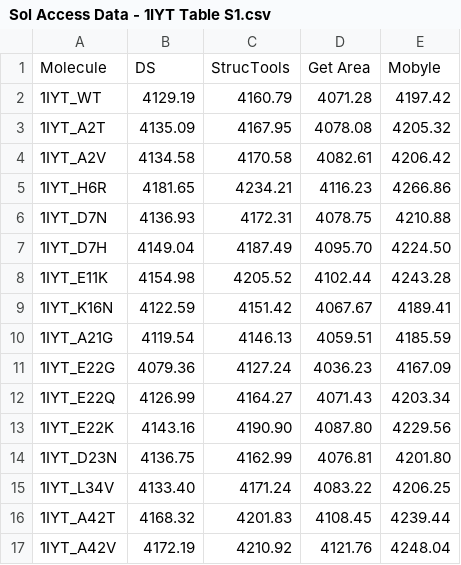
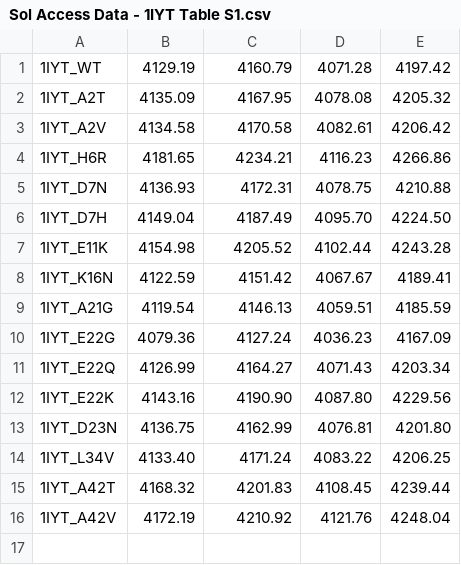
Before and after one commit to 188-project/Amyloid-Beta-Final-Project, a CSV file: Sol Access Data - 1IYT Table S1.csv, drawn as a sheet.

Commit message:
Add files via upload

```diff
--- a/Sol Access Data - 1IYT Table S1.csv
+++ b/Sol Access Data - 1IYT Table S1.csv
@@ -1,2 +1 @@
-Molecule,DS,StrucTools,Get Area,Mobyle
 1IYT_WT,4129.19,4160.79,4071.28,4197.42
```
